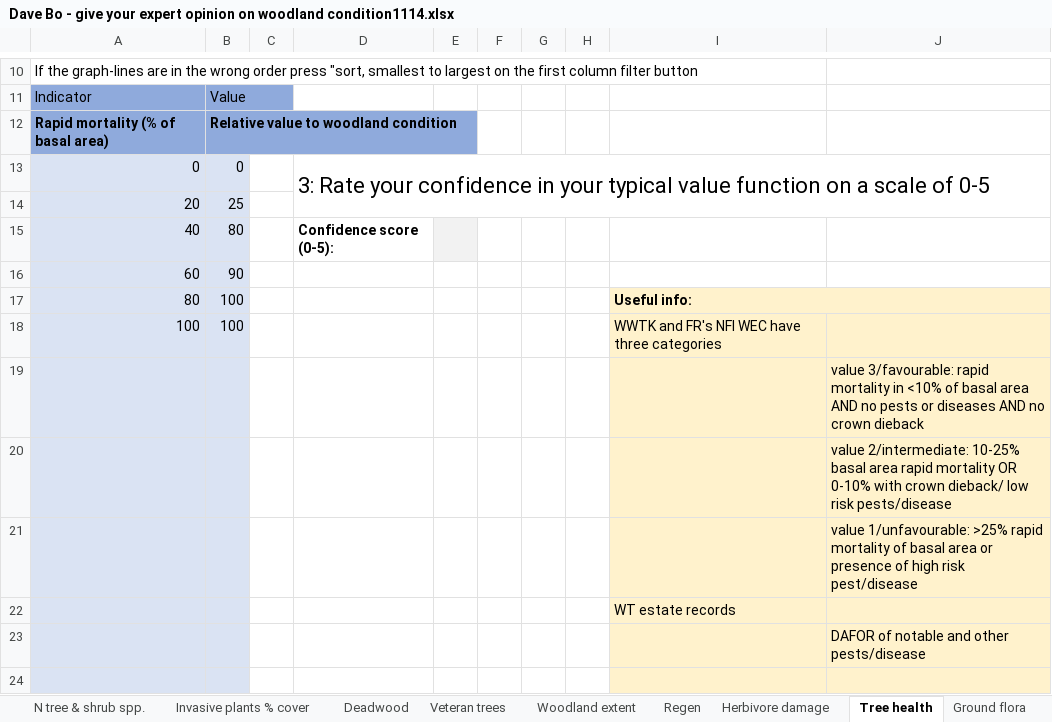
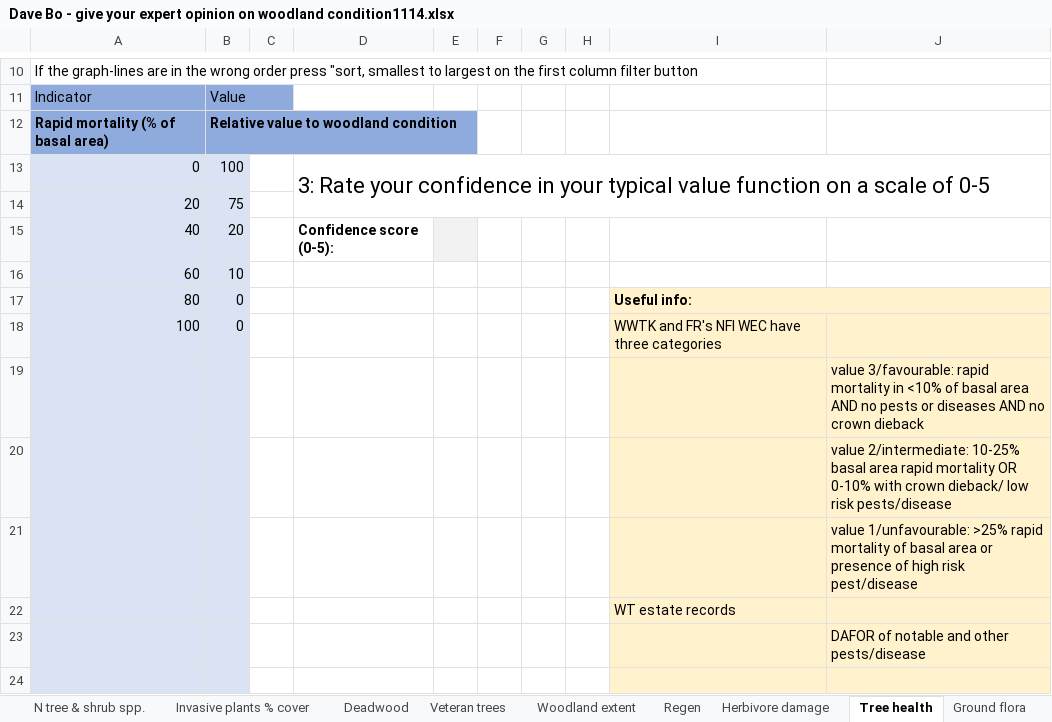
Before and after one commit to EwanMcHenry/Woodland-condition, an Excel workbook: Data/Delphi round 1/response sheets/Dave Bo - give your expert opinion on woodland condition1114.xlsx, sheet Tree health, drawn as a sheet; only a part is shown, gaps mark what is left out; values as stored, in another font and other column widths than the file's, no borders; charts and pictures and table styles not drawn; the diff names each change by its address in the sheet, - before the commit and + after, or states it on an @@ line.

```diff
--- a/Data/Delphi round 1/response sheets/Dave Bo - give your expert opinion on woodland condition1114.xlsx (sheet Tree health)
+++ b/Data/Delphi round 1/response sheets/Dave Bo - give your expert opinion on woodland condition1114.xlsx (sheet Tree health)
-B13: 0
+B13: 100
-B14: 25
+B14: 75
-B15: 80
+B15: 20
-B16: 90
+B16: 10
-B17:B18: 100
+B17:B18: 0
```
Also changed, not shown: sheet Anthropogenic damage, charts or pictures, Data/Delphi round 1/response sheets/Alasdair Fi - give your expert opinion on woodland condition141.xlsx, Data/Delphi round 1/response sheets/Hannah Pa - give your expert opinion on woodland condition13.xlsx, 5 other files.
